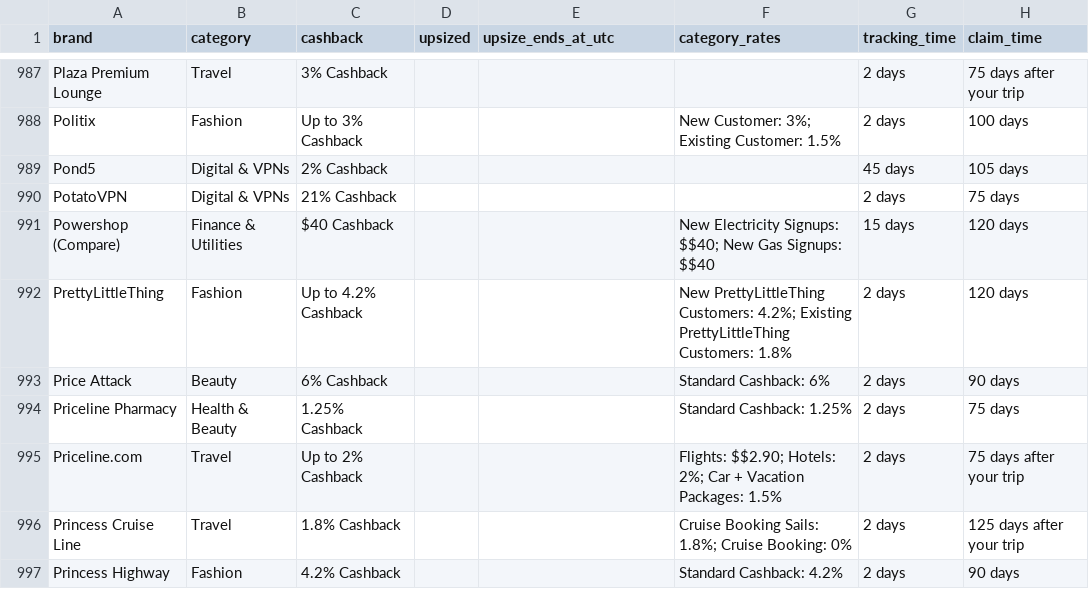
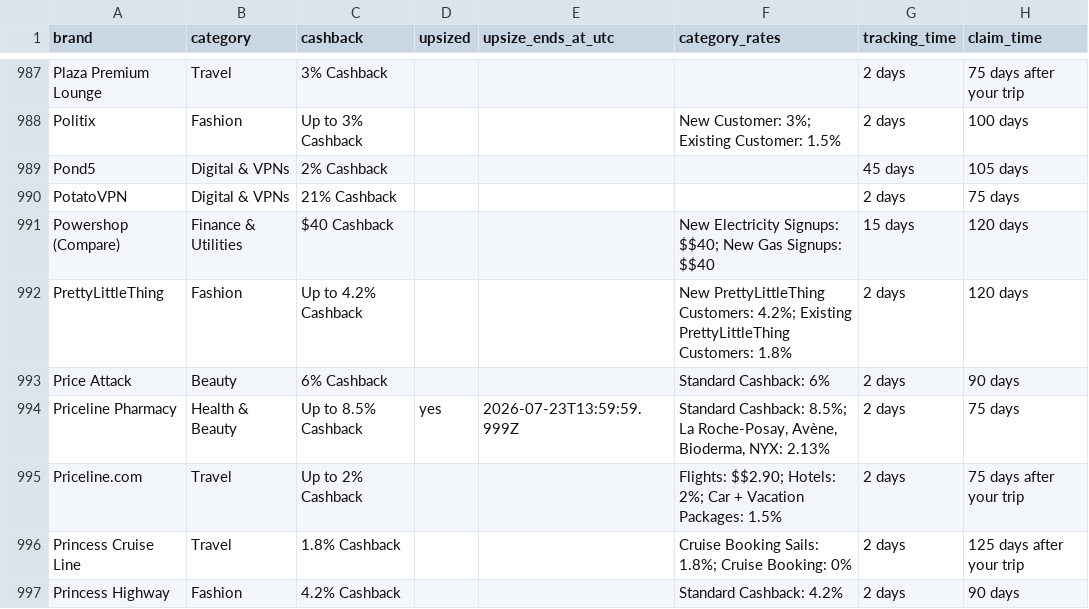
Before and after one commit to Tiger-QU/deal_hunter, a CSV file: data/shopback_deals.csv, drawn as a sheet; only a part is shown, gaps mark what is left out; the diff covers the shown part only; the diff names each change by its address in the sheet, - before the commit and + after, or states it on an @@ line.

```diff
--- a/data/shopback_deals.csv
+++ b/data/shopback_deals.csv
-C994 (cashback): 1.25% Cashback
+C994 (cashback): Up to 8.5% Cashback
-D994 (upsized): (empty)
+D994 (upsized): yes
-E994 (upsize_ends_at_utc): (empty)
+E994 (upsize_ends_at_utc): 2026-07-23T13:59:59.999Z
-F994 (category_rates): Standard Cashback: 1.25%
+F994 (category_rates): Standard Cashback: 8.5%; La Roche-Posay, Avène, Bioderma, NYX: 2.13%
```
Also changed, not shown: 80 edited cells elsewhere in this file, data/topcashback_deals.csv, 3 other files.
